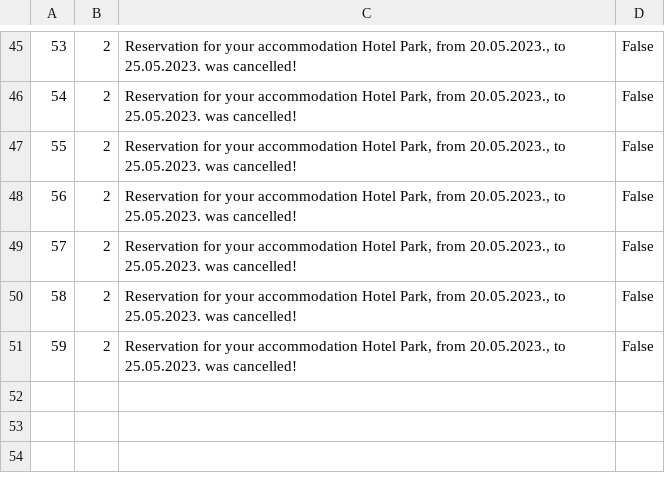
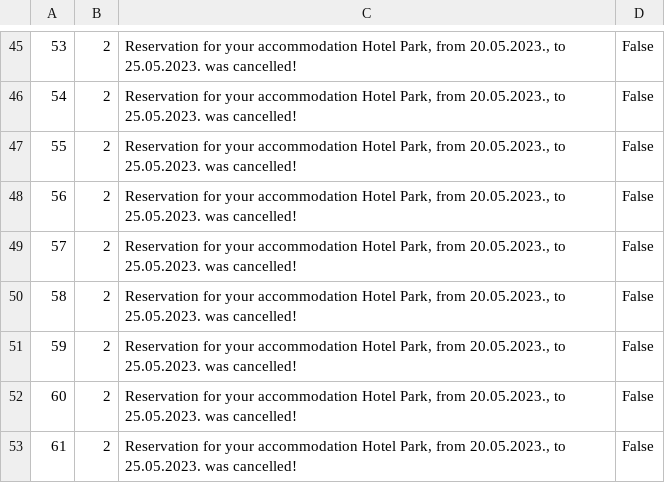
Before and after one commit to kovacevicanja/sims-grupa3-teamA, a CSV file: Resources/Data/notifications.csv, drawn as a sheet; only a part is shown, gaps mark what is left out.

Commit message:
change cancel reservation

```diff
--- a/Resources/Data/notifications.csv
+++ b/Resources/Data/notifications.csv
@@ -51 +51,3 @@
 59|2|Reservation for your accommodation Hotel Park, from 20.05.2023., to 25.05.2023. was cancelled!|False
+60|2|Reservation for your accommodation Hotel Park, from 20.05.2023., to 25.05.2023. was cancelled!|False
+61|2|Reservation for your accommodation Hotel Park, from 20.05.2023., to 25.05.2023. was cancelled!|False
```
Also changed, not shown: Resources/Data/accommodationReservations.csv, 2 other files.
